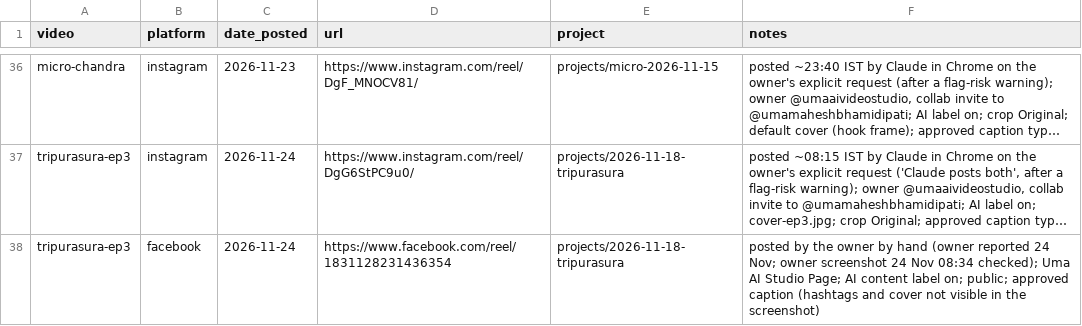
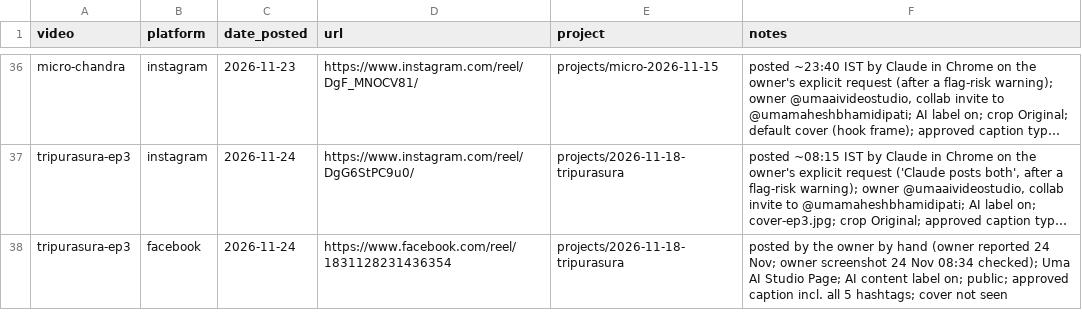
Before and after one commit to umamaheshbhamidipati/SelfLearn, a CSV file: docs/posts.csv, drawn as a sheet; only a part is shown, gaps mark what is left out; long unchanged cells end in …; the diff names each change by its address in the sheet, - before the commit and + after, or states it on an @@ line.

```diff
--- a/docs/posts.csv
+++ b/docs/posts.csv
-F38 (notes): …approved caption (hashtags and cover not visible in the screenshot)
+F38 (notes): …approved caption incl. all 5 hashtags; cover not seen
```
